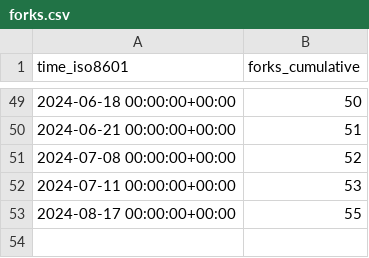
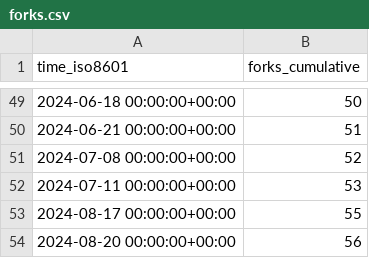
Before and after one commit to MFlowCode/stats, a CSV file: MFlowCode/MFC/ghrs-data/forks.csv, drawn as a sheet; only a part is shown, gaps mark what is left out; the diff names each change by its address in the sheet, - before the commit and + after, or states it on an @@ line.

```diff
--- a/MFlowCode/MFC/ghrs-data/forks.csv
+++ b/MFlowCode/MFC/ghrs-data/forks.csv
+row 54: 2024-08-20 00:00:00+00:00 | 56
```
